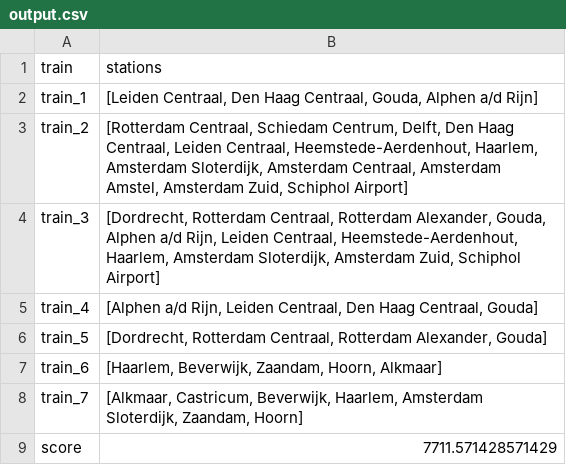
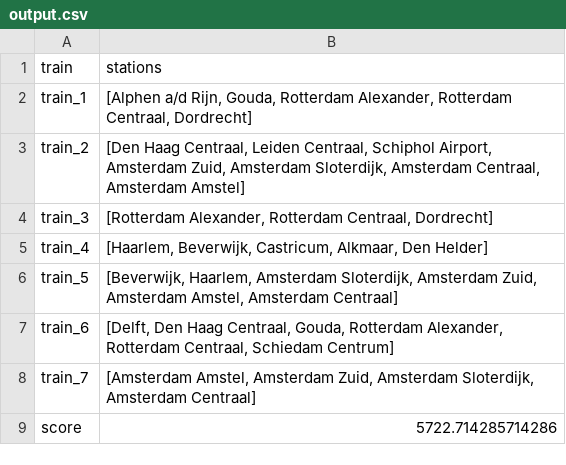
Before and after one commit to Jeteliens/RailNL, a CSV file: output.csv, drawn as a sheet.

```diff
--- a/output.csv
+++ b/output.csv
@@ -1,9 +1,9 @@
 train,stations
-train_1,"[Leiden Centraal, Den Haag Centraal, Gouda, Alphen a/d Rijn]"
-train_2,"[Rotterdam Centraal, Schiedam Centrum, Delft, Den Haag Centraal, Leiden Centraal, Heemstede-Aerdenhout, Haarlem, Amsterdam Sloterdijk, Amsterdam Centraal, Amsterdam Amstel, Amsterdam Zuid, Schiphol Airport]"
-train_3,"[Dordrecht, Rotterdam Centraal, Rotterdam Alexander, Gouda, Alphen a/d Rijn, Leiden Centraal, Heemstede-Aerdenhout, Haarlem, Amsterdam Sloterdijk, Amsterdam Zuid, Schiphol Airport]"
-train_4,"[Alphen a/d Rijn, Leiden Centraal, Den Haag Centraal, Gouda]"
-train_5,"[Dordrecht, Rotterdam Centraal, Rotterdam Alexander, Gouda]"
-train_6,"[Haarlem, Beverwijk, Zaandam, Hoorn, Alkmaar]"
-train_7,"[Alkmaar, Castricum, Beverwijk, Haarlem, Amsterdam Sloterdijk, Zaandam, Hoorn]"
-score,7711.571428571429
+train_1,"[Alphen a/d Rijn, Gouda, Rotterdam Alexander, Rotterdam Centraal, Dordrecht]"
+train_2,"[Den Haag Centraal, Leiden Centraal, Schiphol Airport, Amsterdam Zuid, Amsterdam Sloterdijk, Amsterdam Centraal, Amsterdam Amstel]"
+train_3,"[Rotterdam Alexander, Rotterdam Centraal, Dordrecht]"
+train_4,"[Haarlem, Beverwijk, Castricum, Alkmaar, Den Helder]"
+train_5,"[Beverwijk, Haarlem, Amsterdam Sloterdijk, Amsterdam Zuid, Amsterdam Amstel, Amsterdam Centraal]"
+train_6,"[Delft, Den Haag Centraal, Gouda, Rotterdam Alexander, Rotterdam Centraal, Schiedam Centrum]"
+train_7,"[Amsterdam Amstel, Amsterdam Zuid, Amsterdam Sloterdijk, Amsterdam Centraal]"
+score,5722.714285714286
```
Also changed, not shown: 2 other files.
